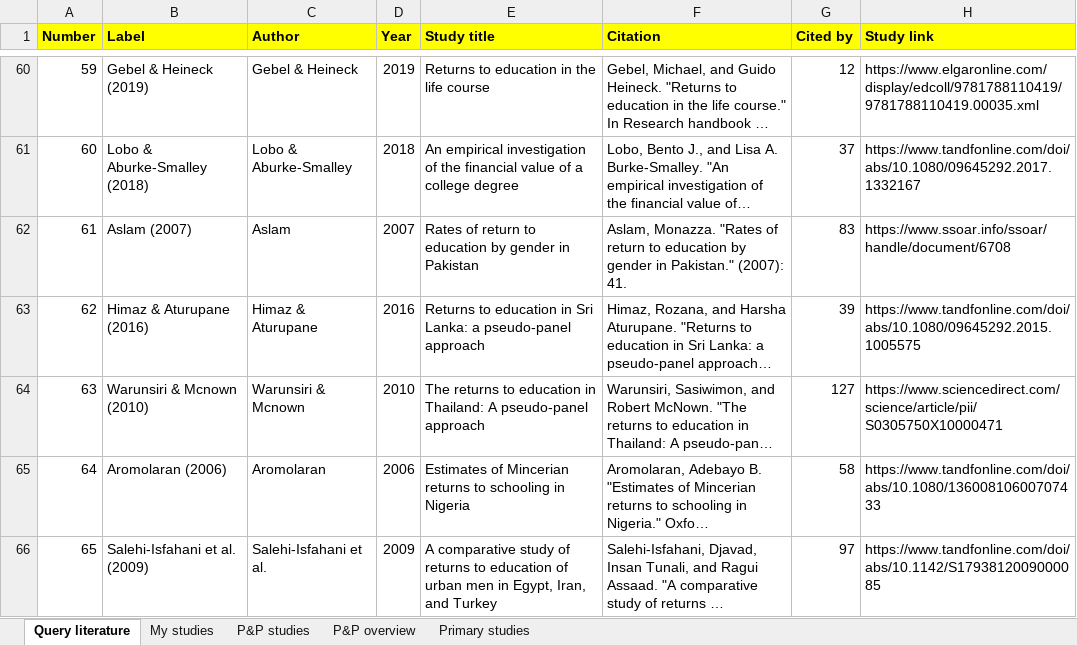
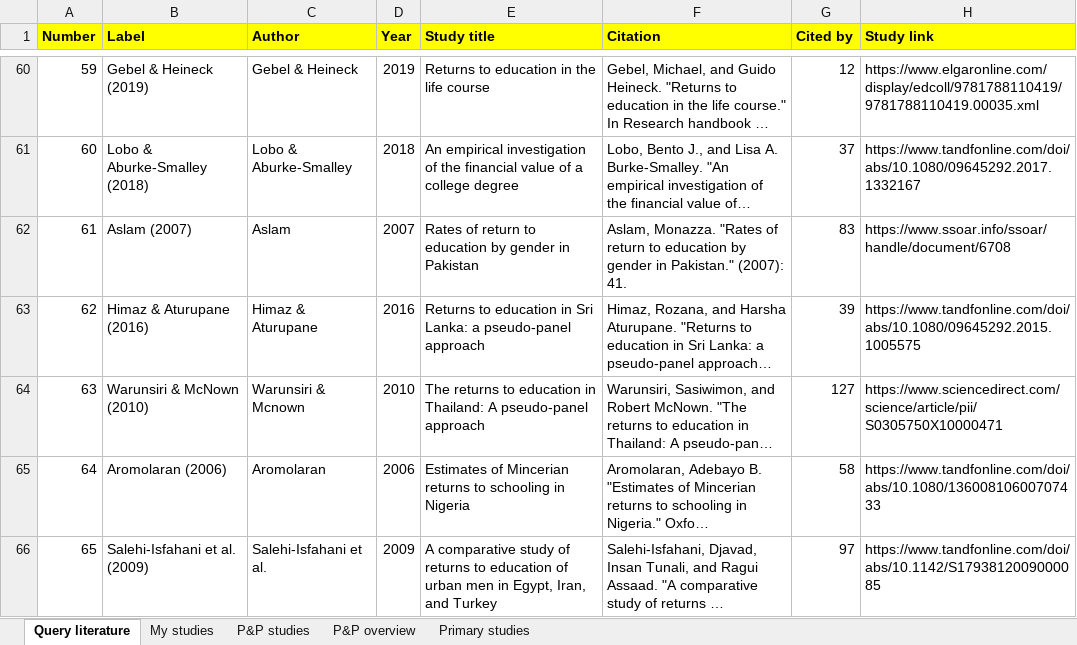
Before and after one commit to PetrCala/Diploma-Thesis, an Excel workbook: Literature/Literature.xlsx, sheet Query literature, drawn as a sheet; only a part is shown, gaps mark what is left out; long unchanged cells end in …; values as stored, in another font and other column widths than the file's, no borders; conditional formats not drawn; the diff covers the shown part only; the diff names each change by its address in the sheet, - before the commit and + after, or states it on an @@ line.

Commit message:
Ran a quick validation check on the literature files

```diff
--- a/Literature/Literature.xlsx (sheet Query literature)
+++ b/Literature/Literature.xlsx (sheet Query literature)
-B64 (Label): Warunsiri & Mcnown (2010)
+B64 (Label): Warunsiri & McNown (2010)
```
Also changed, not shown: 8 edited cells and cell formats elsewhere in this sheet, 1 other file.
